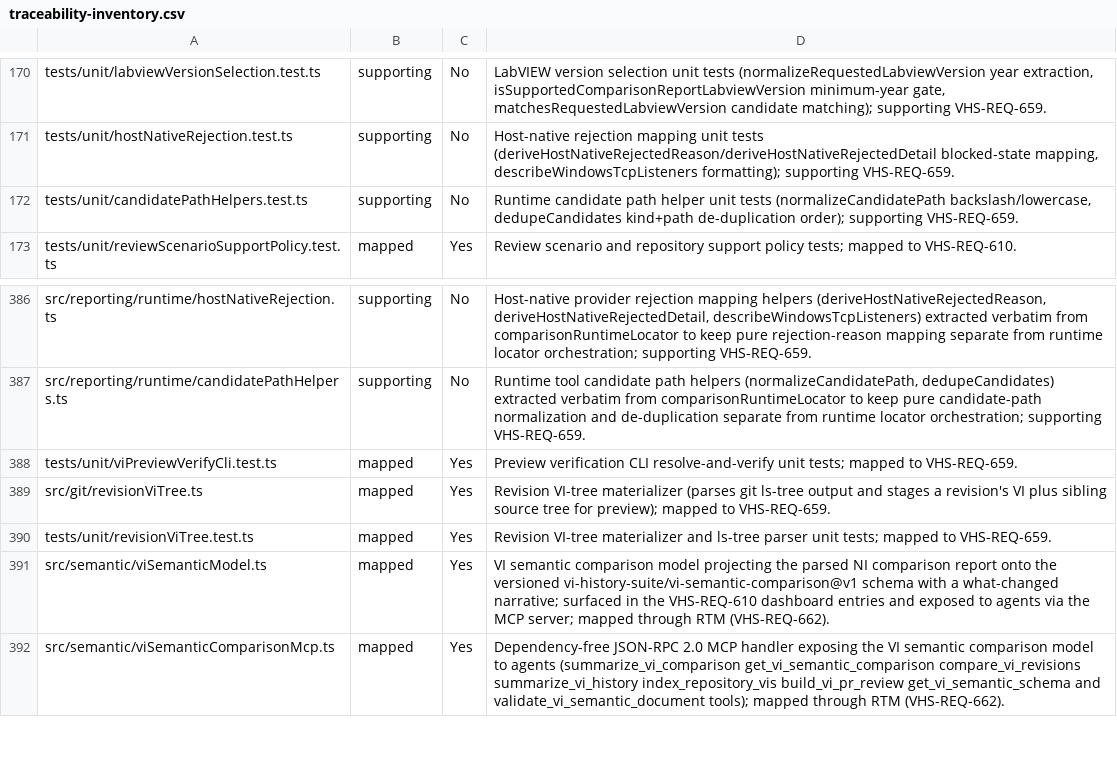
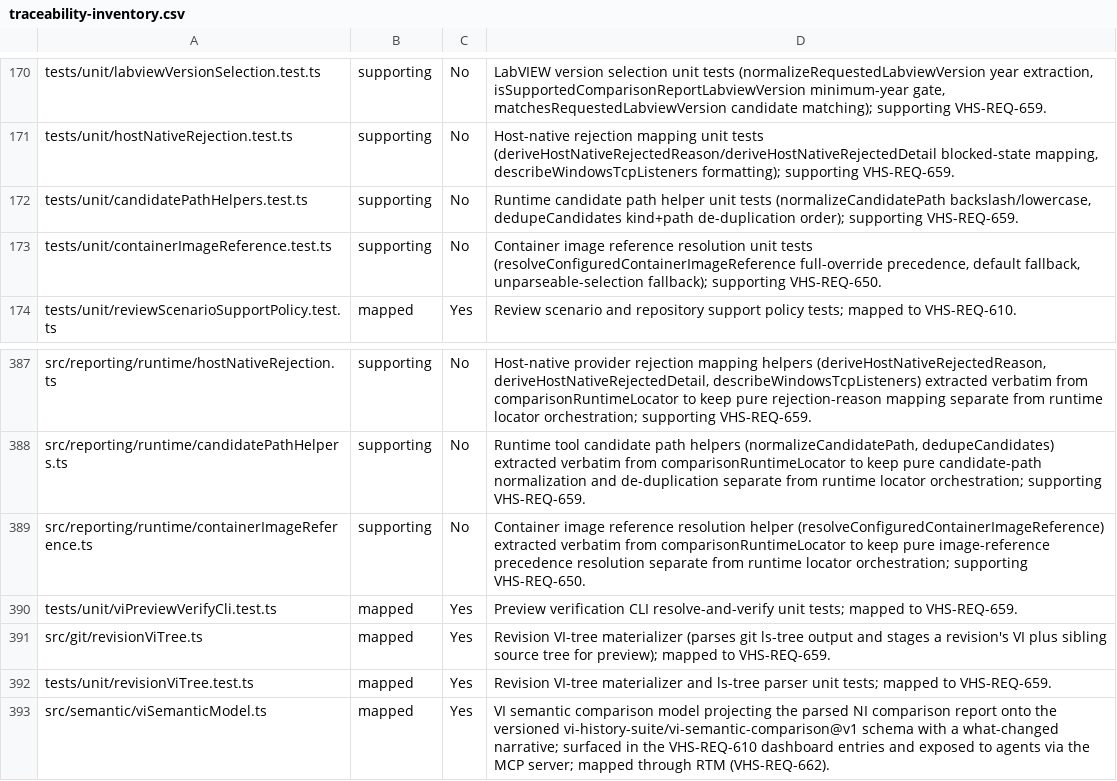
Before and after one commit to LabVIEW-Community-CI-CD/vi-history-suite, a CSV file: docs/requirements/traceability-inventory.csv, drawn as a sheet; only a part is shown, gaps mark what is left out; the shorter side is filled out with more unchanged rows.

Commit message:
src runtime-locator decomposition L3: extract container image reference resolution
Move the pure self-contained resolveConfiguredContainerImageReference (VHS-REQ-650
image-reference precedence resolver) verbatim from comparisonRuntimeLocator into
src/reporting/runtime/containerImageReference.ts (imports the tooling catalog
directly). The two thin platform wrappers stay in the parent (they reference
parent DEFAULT_*_CONTAINER_IMAGE constants; keeping them avoids a value-import
cycle). Parent's now-unused resolveContainerImageSelection/ContainerImagePlatform
catalog imports removed. Private, no re-export. No behavior change; existing suite
passes unchanged plus a focused new test.

Supporting VHS-REQ-650.

Closes #1680

```diff
--- a/docs/requirements/traceability-inventory.csv
+++ b/docs/requirements/traceability-inventory.csv
@@ -172,2 +172,3 @@ tests/unit/hostNativeRejection.test.ts,supporting,No,"Host-native rejection mapp
 tests/unit/candidatePathHelpers.test.ts,supporting,No,"Runtime candidate path helper unit tests (normalizeCandidatePath backslash/lowercase, dedupeCandidates kind+path de-duplication order); supporting VHS-REQ-659."
+tests/unit/containerImageReference.test.ts,supporting,No,"Container image reference resolution unit tests (resolveConfiguredContainerImageReference full-override precedence, default fallback, unparseable-selection fallback); supporting VHS-REQ-650."
 tests/unit/reviewScenarioSupportPolicy.test.ts,mapped,Yes,Review scenario and repository support policy tests; mapped to VHS-REQ-610.
@@ -387,2 +388,3 @@ src/reporting/runtime/hostNativeRejection.ts,supporting,No,"Host-native provider
 src/reporting/runtime/candidatePathHelpers.ts,supporting,No,"Runtime tool candidate path helpers (normalizeCandidatePath, dedupeCandidates) extracted verbatim from comparisonRuntimeLocator to keep pure candidate-path normalization and de-duplication separate from runtime locator orchestration; supporting VHS-REQ-659."
+src/reporting/runtime/containerImageReference.ts,supporting,No,"Container image reference resolution helper (resolveConfiguredContainerImageReference) extracted verbatim from comparisonRuntimeLocator to keep pure image-reference precedence resolution separate from runtime locator orchestration; supporting VHS-REQ-650."
 tests/unit/viPreviewVerifyCli.test.ts,mapped,Yes,Preview verification CLI resolve-and-verify unit tests; mapped to VHS-REQ-659.
```
Also changed, not shown: 3 other files.
